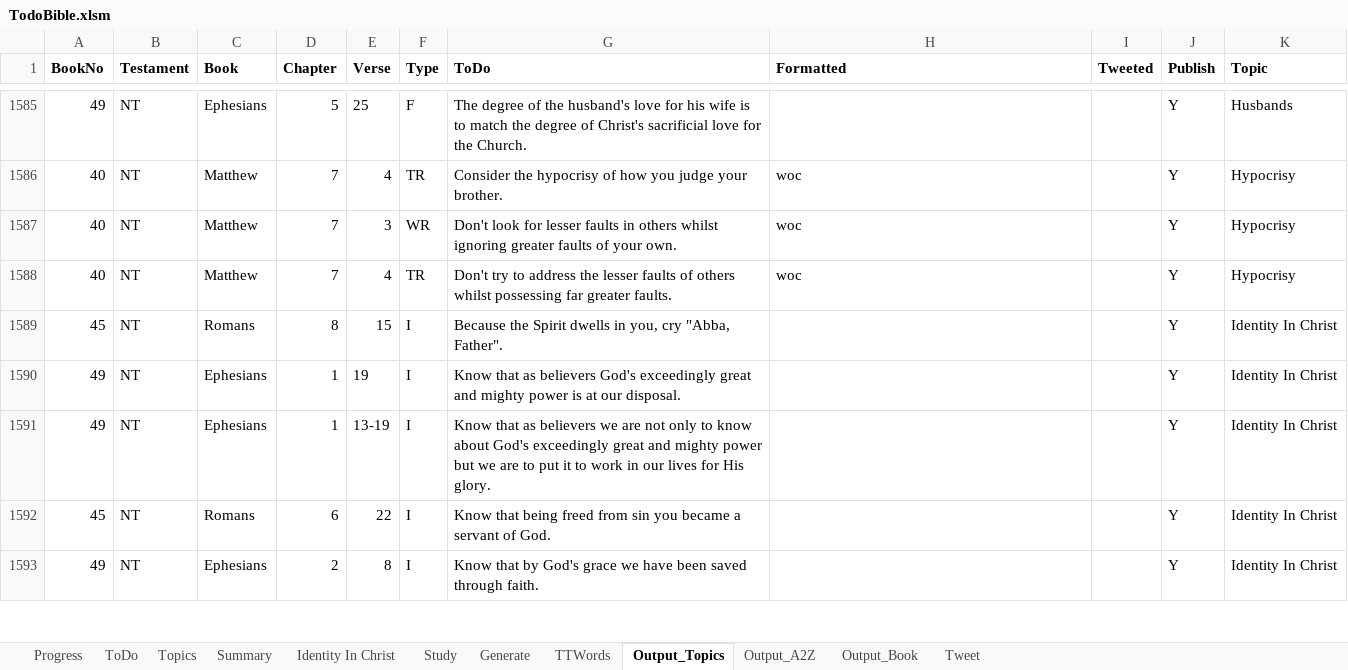
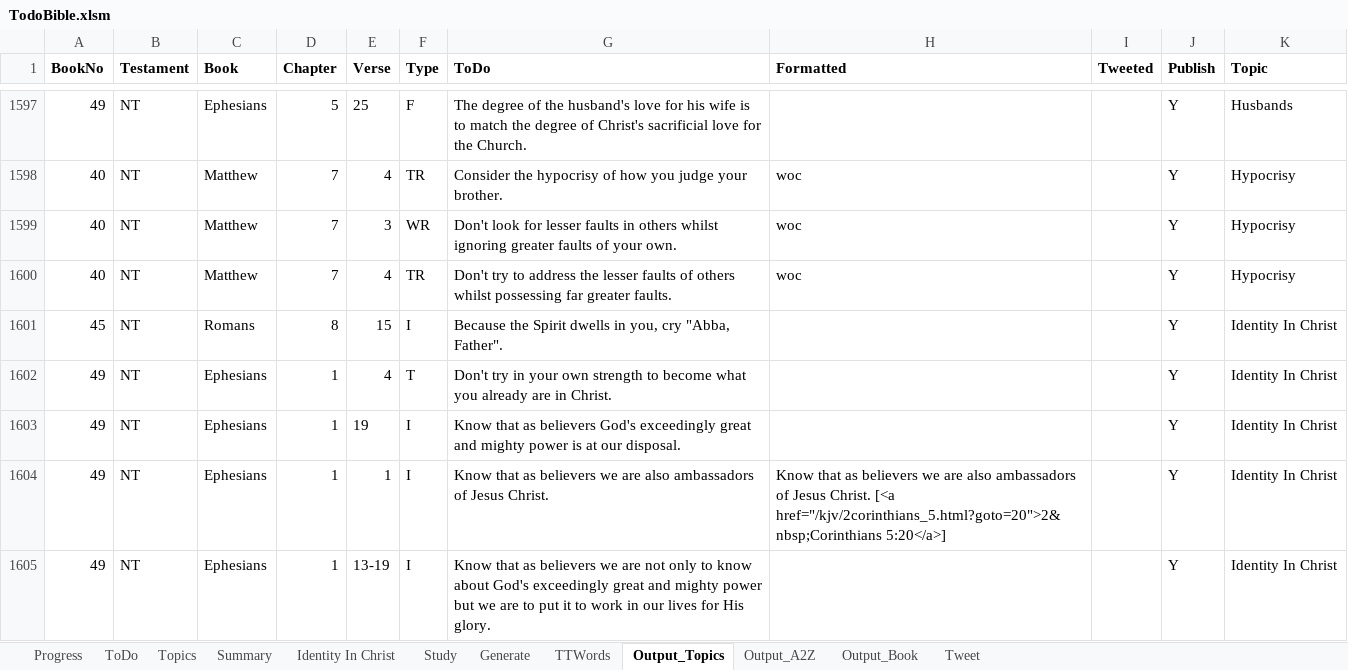
Before and after one commit to simptim1967/todobible, an Excel workbook: TodoBible.xlsm, sheet Output_Topics, drawn as a sheet; only a part is shown, gaps mark what is left out; the shorter side is filled out with more unchanged rows; values as stored, in another font and other column widths than the file's, no borders; the diff covers the shown part only; the diff names each change by its address in the sheet, - before the commit and + after, or states it on an @@ line.

Commit message:
Latest blog article and updates to Ephesians

```diff
--- a/TodoBible.xlsm (sheet Output_Topics)
+++ b/TodoBible.xlsm (sheet Output_Topics)
+row 1602: 49 | NT | Ephesians | 1 | 4 | T | Don't try in your own strength to become what you already are in Christ. |  |  | Y | Identity In Christ
+row 1604: 49 | NT | Ephesians | 1 | 1 | I | Know that as believers we are also ambassadors of Jesus Christ. | Know that as believers we are also ambassadors of Jesus Christ. [<a href="/kjv/2corinthians_5.html?goto=20">2&nbsp;Corinthians 5:20</a>] |  | Y | Identity In Christ
```
Also changed, not shown: 35 added rows, 4 removed rows and 17 edited cells elsewhere in this sheet, sheet ToDo, sheet Output_Book, sheet Output_A2Z, sheet Topics, sheet Generate, analysis/index/ephesians.xlsm, 12 other files.
